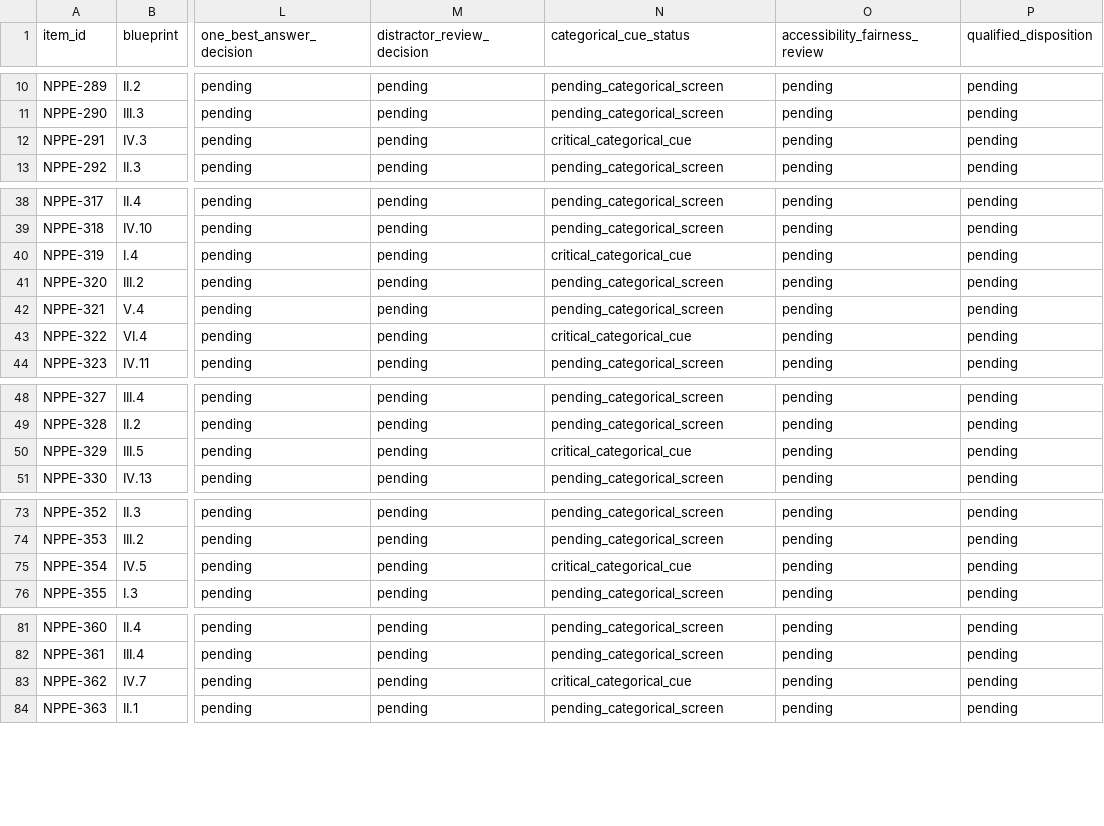
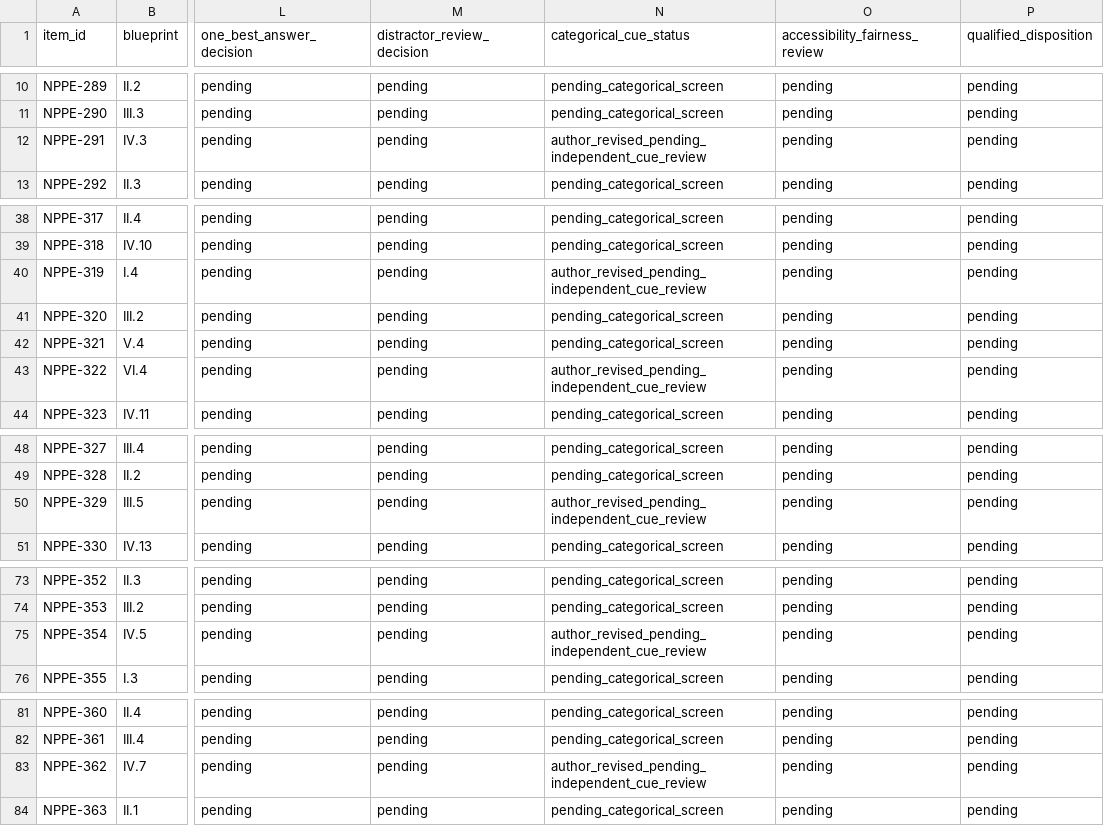
Before and after one commit to UpSkillSprint-Consulting/upskill-sprint, a CSV file: docs/nppe-mock-b-independent-review-source-ledger.csv, drawn as a sheet; only a part is shown, gaps mark what is left out; the diff covers the shown part only; the diff names each change by its address in the sheet, - before the commit and + after, or states it on an @@ line.

Commit message:
docs(nppe): mark eight categorical-cue items author-revised, not independently approved

```diff
--- a/docs/nppe-mock-b-independent-review-source-ledger.csv
+++ b/docs/nppe-mock-b-independent-review-source-ledger.csv
-N12 (categorical_cue_status): critical_categorical_cue
+N12 (categorical_cue_status): author_revised_pending_independent_cue_review
-N40 (categorical_cue_status): critical_categorical_cue
+N40 (categorical_cue_status): author_revised_pending_independent_cue_review
-N43 (categorical_cue_status): critical_categorical_cue
+N43 (categorical_cue_status): author_revised_pending_independent_cue_review
-N50 (categorical_cue_status): critical_categorical_cue
+N50 (categorical_cue_status): author_revised_pending_independent_cue_review
-N75 (categorical_cue_status): critical_categorical_cue
+N75 (categorical_cue_status): author_revised_pending_independent_cue_review
-N83 (categorical_cue_status): critical_categorical_cue
+N83 (categorical_cue_status): author_revised_pending_independent_cue_review
```
Also changed, not shown: 2 edited cells elsewhere in this file.
